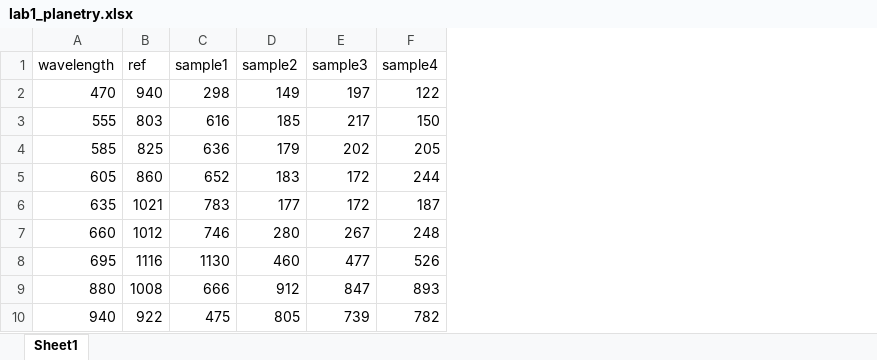
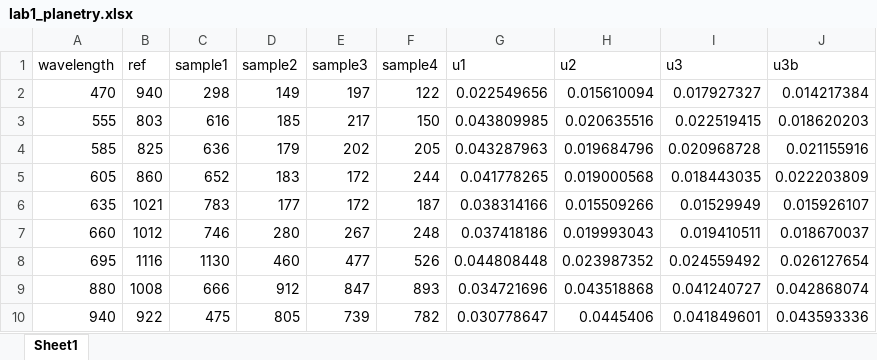
Before and after one commit to ashwin-r-k/SpaceInstrumentationLAB_IITK, an Excel workbook: lab1_planetry.xlsx, sheet Sheet1, drawn as a sheet; values as stored, in another font and other column widths than the file's, no borders; the diff names each change by its address in the sheet, - before the commit and + after, or states it on an @@ line.

```diff
--- a/lab1_planetry.xlsx (sheet Sheet1)
+++ b/lab1_planetry.xlsx (sheet Sheet1)
+column G (u1), rows 2-10: 0.022549656 | 0.043809985 | 0.043287963 | 0.041778265 | 0.038314166 | 0.037418186 | 0.044808448 | 0.034721696 | 0.030778647
+column H (u2), rows 2-10: 0.015610094 | 0.020635516 | 0.019684796 | 0.019000568 | 0.015509266 | 0.019993043 | 0.023987352 | 0.043518868 | 0.0445406
+column I (u3), rows 2-10: 0.017927327 | 0.022519415 | 0.020968728 | 0.018443035 | 0.01529949 | 0.019410511 | 0.024559492 | 0.041240727 | 0.041849601
+column J (u3b), rows 2-10: 0.014217384 | 0.018620203 | 0.021155916 | 0.022203809 | 0.015926107 | 0.018670037 | 0.026127654 | 0.042868074 | 0.043593336
```
Also changed, not shown: 2 other files.
